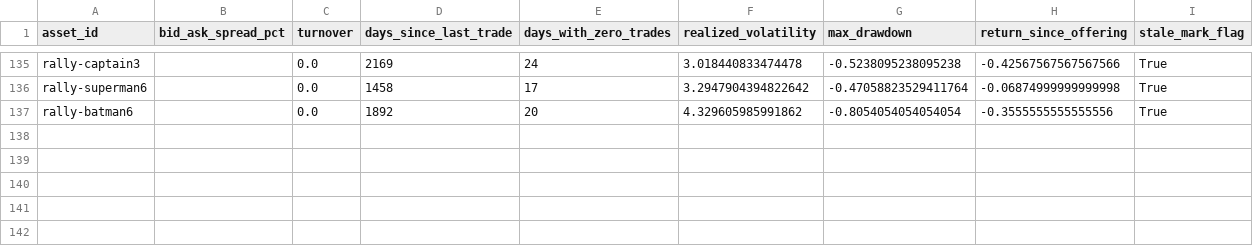
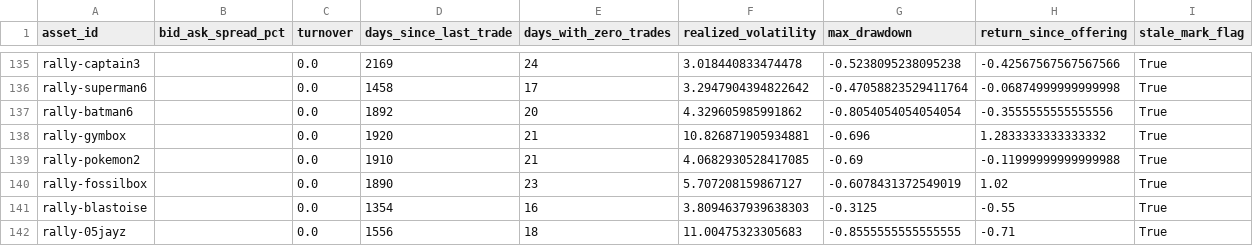
Before and after one commit to Marshdoggo/Rare-Tape, a CSV file: data/processed/liquidity_metrics.csv, drawn as a sheet; only a part is shown, gaps mark what is left out.

```diff
--- a/data/processed/liquidity_metrics.csv
+++ b/data/processed/liquidity_metrics.csv
@@ -137 +137,6 @@ rally-superman6,,0.0,1458,17,3.2947904394822642,-0.47058823529411764,-0.06874999
 rally-batman6,,0.0,1892,20,4.329605985991862,-0.8054054054054054,-0.3555555555555556,True
+rally-gymbox,,0.0,1920,21,10.826871905934881,-0.696,1.2833333333333332,True
+rally-pokemon2,,0.0,1910,21,4.0682930528417085,-0.69,-0.11999999999999988,True
+rally-fossilbox,,0.0,1890,23,5.707208159867127,-0.6078431372549019,1.02,True
+rally-blastoise,,0.0,1354,16,3.8094637939638303,-0.3125,-0.55,True
+rally-05jayz,,0.0,1556,18,11.00475323305683,-0.8555555555555555,-0.71,True
```
Also changed, not shown: data/processed/exchange_data_quality_report.csv, data/processed/exchange_reconciliation_report.csv, 18 other files.
